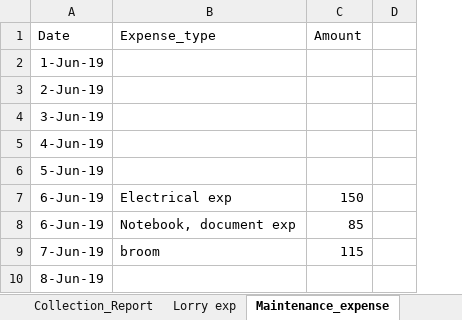
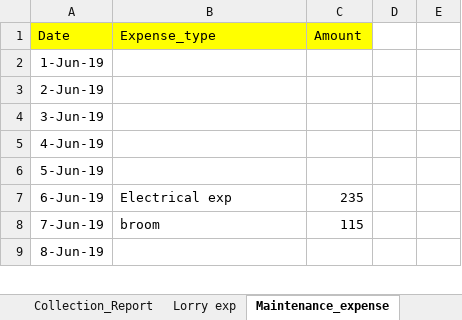
Before and after one commit to PathmanabanPAF/Resumeone, an Excel workbook: Maintenace_June_2019.xlsx, sheet Maintenance_expense, drawn as a sheet; only a part is shown; values as stored, in another font and other column widths than the file's, no borders; removed rows and columns are numbered as before the commit, all else as after; the diff covers the shown part only; the diff names each change by its address in the sheet, - before the commit and + after, or states it on an @@ line.

```diff
--- a/Maintenace_June_2019.xlsx (sheet Maintenance_expense)
+++ b/Maintenace_June_2019.xlsx (sheet Maintenance_expense)
-column D, empty
+column D, empty
+column E, empty
-A1:C1 fill: none
+A1:C1 fill: #FFFF00
-C7 (Amount): 150
+C7 (Amount): 235
-row 8: 6-Jun-19 | Notebook, document exp | 85
```
Also changed, not shown: 8 added rows and 6 edited cells elsewhere in this sheet, sheet Maintenace_billing.
